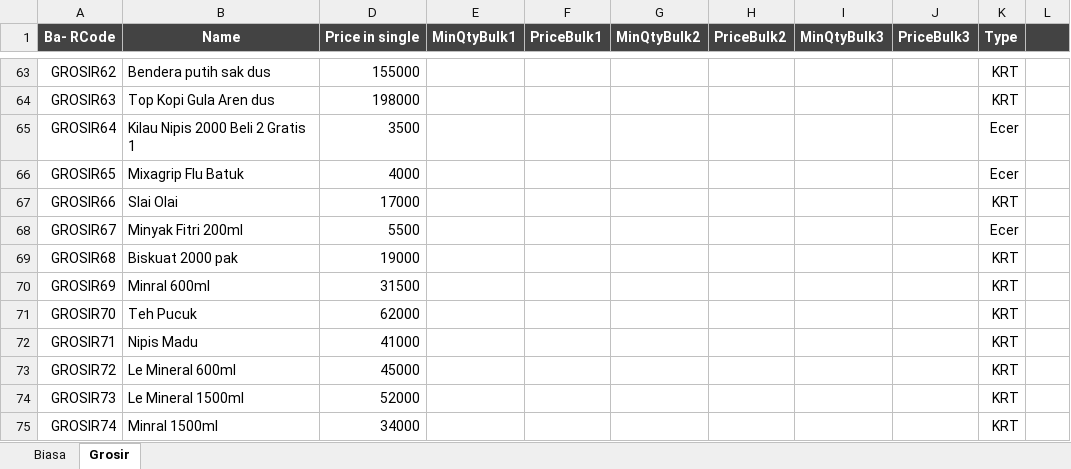
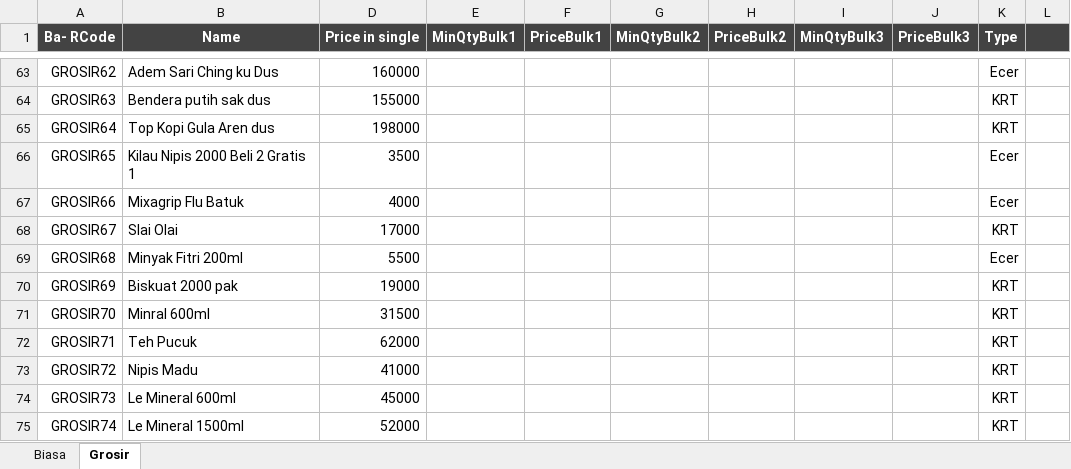
Before and after one commit to rudiath95/toko-yakin, an Excel workbook: TokoYakin.xlsx, sheet Grosir, drawn as a sheet; only a part is shown, gaps mark what is left out; values as stored, in another font and other column widths than the file's, no borders; charts and pictures and conditional formats not drawn; the diff covers the shown part only; the diff names each change by its address in the sheet, - before the commit and + after, or states it on an @@ line.

```diff
--- a/TokoYakin.xlsx (sheet Grosir)
+++ b/TokoYakin.xlsx (sheet Grosir)
-B63 (Name): Bendera putih sak dus
+B63 (Name): Adem Sari Ching ku Dus
-D63 (Price in single): 155000
+D63 (Price in single): 160000
-K63 (Type): KRT
+K63 (Type): Ecer
-B64 (Name): Top Kopi Gula Aren dus
+B64 (Name): Bendera putih sak dus
-D64 (Price in single): 198000
+D64 (Price in single): 155000
-B65 (Name): Kilau Nipis 2000 Beli 2 Gratis 1
+B65 (Name): Top Kopi Gula Aren dus
-D65 (Price in single): 3500
+D65 (Price in single): 198000
-K65 (Type): Ecer
+K65 (Type): KRT
-B66 (Name): Mixagrip Flu Batuk
+B66 (Name): Kilau Nipis 2000 Beli 2 Gratis 1
-D66 (Price in single): 4000
+D66 (Price in single): 3500
-B67 (Name): Slai Olai
+B67 (Name): Mixagrip Flu Batuk
-D67 (Price in single): 17000
+D67 (Price in single): 4000
-K67 (Type): KRT
+K67 (Type): Ecer
-B68 (Name): Minyak Fitri 200ml
+B68 (Name): Slai Olai
-D68 (Price in single): 5500
+D68 (Price in single): 17000
-K68 (Type): Ecer
+K68 (Type): KRT
-B69 (Name): Biskuat 2000 pak
+B69 (Name): Minyak Fitri 200ml
-D69 (Price in single): 19000
+D69 (Price in single): 5500
-K69 (Type): KRT
+K69 (Type): Ecer
-B70 (Name): Minral 600ml
+B70 (Name): Biskuat 2000 pak
-D70 (Price in single): 31500
+D70 (Price in single): 19000
-B71 (Name): Teh Pucuk
+B71 (Name): Minral 600ml
-D71 (Price in single): 62000
+D71 (Price in single): 31500
-B72 (Name): Nipis Madu
+B72 (Name): Teh Pucuk
-D72 (Price in single): 41000
+D72 (Price in single): 62000
-B73 (Name): Le Mineral 600ml
+B73 (Name): Nipis Madu
-D73 (Price in single): 45000
+D73 (Price in single): 41000
-B74 (Name): Le Mineral 1500ml
+B74 (Name): Le Mineral 600ml
-D74 (Price in single): 52000
+D74 (Price in single): 45000
-B75 (Name): Minral 1500ml
+B75 (Name): Le Mineral 1500ml
-D75 (Price in single): 34000
+D75 (Price in single): 52000
```
Also changed, not shown: 1 added row and 202 edited cells elsewhere in this sheet, sheet Biasa.
